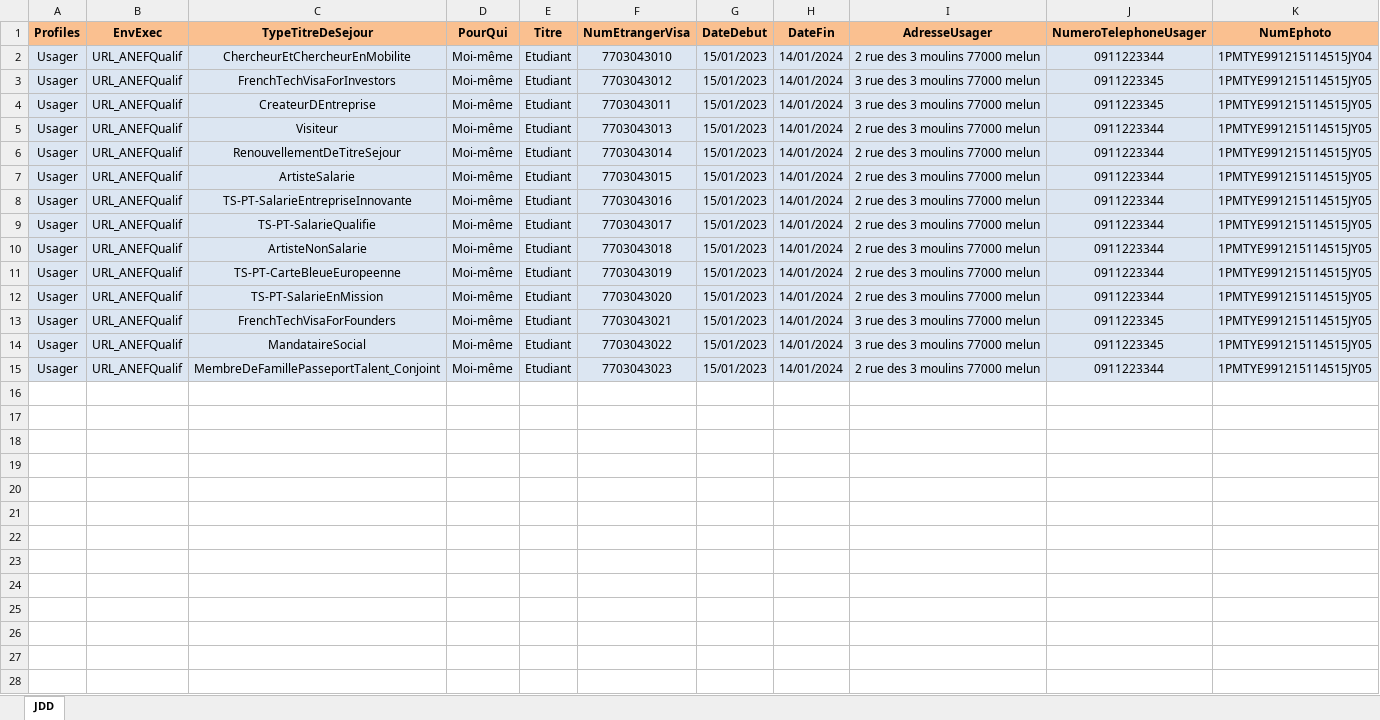
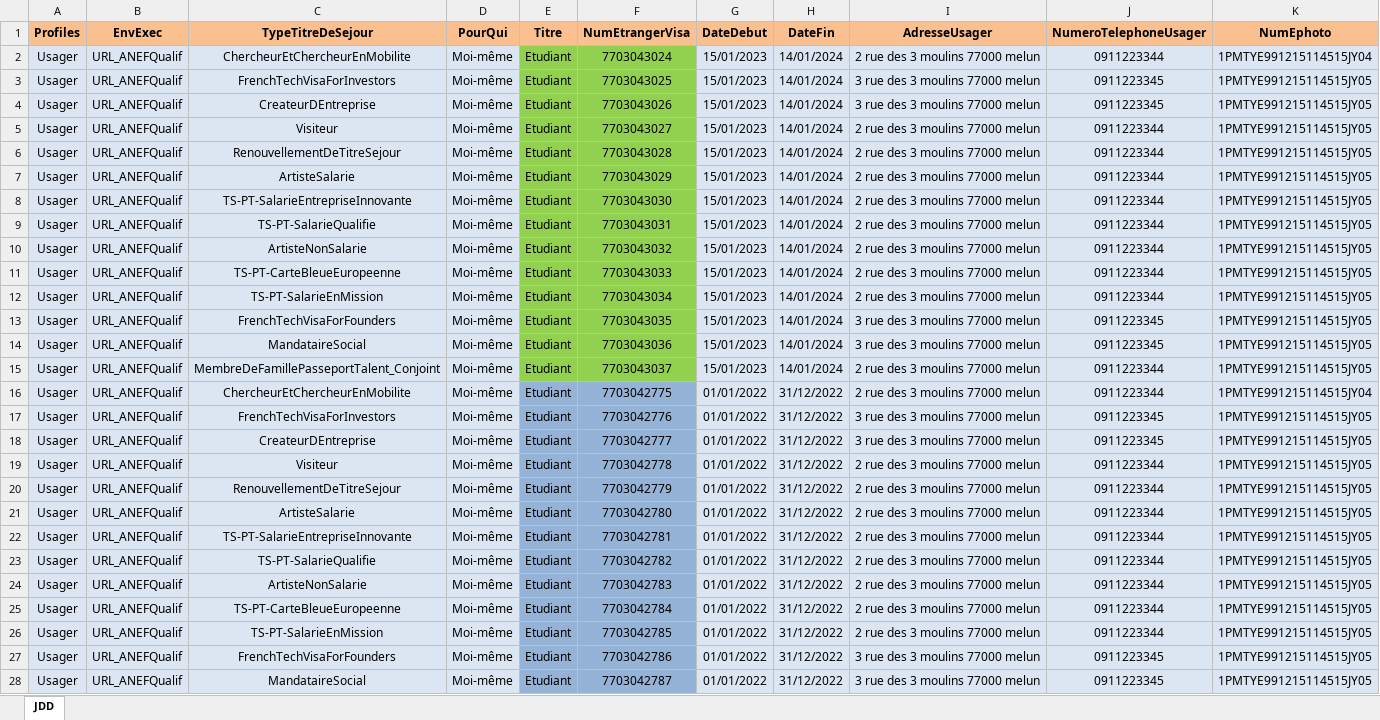
Before and after one commit to 3Rhizaoui/ANEF-RenouvellementSejour, an Excel workbook: Data Files/JDD Automatisation.xlsx, sheet JDD, drawn as a sheet; only a part is shown; values as stored, in another font and other column widths than the file's, no borders; the diff covers the shown part only; the diff names each change by its address in the sheet, - before the commit and + after, or states it on an @@ line.

```diff
--- a/Data Files/JDD Automatisation.xlsx (sheet JDD)
+++ b/Data Files/JDD Automatisation.xlsx (sheet JDD)
-E2:F15 fill: #DCE6F2
+E2:F15 fill: #92D050
-F2 (NumEtrangerVisa): 7703043010
+F2 (NumEtrangerVisa): 7703043024
-F3 (NumEtrangerVisa): 7703043012
+F3 (NumEtrangerVisa): 7703043025
-F4 (NumEtrangerVisa): 7703043011
+F4 (NumEtrangerVisa): 7703043026
-F5 (NumEtrangerVisa): 7703043013
+F5 (NumEtrangerVisa): 7703043027
-F6 (NumEtrangerVisa): 7703043014
+F6 (NumEtrangerVisa): 7703043028
-F7 (NumEtrangerVisa): 7703043015
+F7 (NumEtrangerVisa): 7703043029
-F8 (NumEtrangerVisa): 7703043016
+F8 (NumEtrangerVisa): 7703043030
-F9 (NumEtrangerVisa): 7703043017
+F9 (NumEtrangerVisa): 7703043031
-F10 (NumEtrangerVisa): 7703043018
+F10 (NumEtrangerVisa): 7703043032
-F11 (NumEtrangerVisa): 7703043019
+F11 (NumEtrangerVisa): 7703043033
-F12 (NumEtrangerVisa): 7703043020
+F12 (NumEtrangerVisa): 7703043034
-F13 (NumEtrangerVisa): 7703043021
+F13 (NumEtrangerVisa): 7703043035
-F14 (NumEtrangerVisa): 7703043022
+F14 (NumEtrangerVisa): 7703043036
-F15 (NumEtrangerVisa): 7703043023
+F15 (NumEtrangerVisa): 7703043037
-row 16: (empty)
+row 16: Usager | URL_ANEFQualif | ChercheurEtChercheurEnMobilite | Moi-même | Etudiant | 7703042775 | 01/01/2022 | 31/12/2022 | 2 rue des 3 moulins 77000 melun | 0911223344 | 1PMTYE991215114515JY04
-A16:D28 fill: none
+A16:D28 fill: #DCE6F2
-E16:F28 fill: none
+E16:F28 fill: #95B3D7
-G16:K28 fill: none
+G16:K28 fill: #DCE6F2
-row 17: (empty)
+row 17: Usager | URL_ANEFQualif | FrenchTechVisaForInvestors | Moi-même | Etudiant | 7703042776 | 01/01/2022 | 31/12/2022 | 3 rue des 3 moulins 77000 melun | 0911223345 | 1PMTYE991215114515JY05
-row 18: (empty)
+row 18: Usager | URL_ANEFQualif | CreateurDEntreprise | Moi-même | Etudiant | 7703042777 | 01/01/2022 | 31/12/2022 | 3 rue des 3 moulins 77000 melun | 0911223345 | 1PMTYE991215114515JY05
-row 19: (empty)
+row 19: Usager | URL_ANEFQualif | Visiteur | Moi-même | Etudiant | 7703042778 | 01/01/2022 | 31/12/2022 | 2 rue des 3 moulins 77000 melun | 0911223344 | 1PMTYE991215114515JY05
-row 20: (empty)
+row 20: Usager | URL_ANEFQualif | RenouvellementDeTitreSejour | Moi-même | Etudiant | 7703042779 | 01/01/2022 | 31/12/2022 | 2 rue des 3 moulins 77000 melun | 0911223344 | 1PMTYE991215114515JY05
-row 21: (empty)
+row 21: Usager | URL_ANEFQualif | ArtisteSalarie | Moi-même | Etudiant | 7703042780 | 01/01/2022 | 31/12/2022 | 2 rue des 3 moulins 77000 melun | 0911223344 | 1PMTYE991215114515JY05
-row 22: (empty)
+row 22: Usager | URL_ANEFQualif | TS-PT-SalarieEntrepriseInnovante | Moi-même | Etudiant | 7703042781 | 01/01/2022 | 31/12/2022 | 2 rue des 3 moulins 77000 melun | 0911223344 | 1PMTYE991215114515JY05
-row 23: (empty)
+row 23: Usager | URL_ANEFQualif | TS-PT-SalarieQualifie | Moi-même | Etudiant | 7703042782 | 01/01/2022 | 31/12/2022 | 2 rue des 3 moulins 77000 melun | 0911223344 | 1PMTYE991215114515JY05
-row 24: (empty)
+row 24: Usager | URL_ANEFQualif | ArtisteNonSalarie | Moi-même | Etudiant | 7703042783 | 01/01/2022 | 31/12/2022 | 2 rue des 3 moulins 77000 melun | 0911223344 | 1PMTYE991215114515JY05
-row 25: (empty)
+row 25: Usager | URL_ANEFQualif | TS-PT-CarteBleueEuropeenne | Moi-même | Etudiant | 7703042784 | 01/01/2022 | 31/12/2022 | 2 rue des 3 moulins 77000 melun | 0911223344 | 1PMTYE991215114515JY05
-row 26: (empty)
+row 26: Usager | URL_ANEFQualif | TS-PT-SalarieEnMission | Moi-même | Etudiant | 7703042785 | 01/01/2022 | 31/12/2022 | 2 rue des 3 moulins 77000 melun | 0911223344 | 1PMTYE991215114515JY05
-row 27: (empty)
+row 27: Usager | URL_ANEFQualif | FrenchTechVisaForFounders | Moi-même | Etudiant | 7703042786 | 01/01/2022 | 31/12/2022 | 3 rue des 3 moulins 77000 melun | 0911223345 | 1PMTYE991215114515JY05
-row 28: (empty)
+row 28: Usager | URL_ANEFQualif | MandataireSocial | Moi-même | Etudiant | 7703042787 | 01/01/2022 | 31/12/2022 | 3 rue des 3 moulins 77000 melun | 0911223345 | 1PMTYE991215114515JY05
```
Also changed, not shown: 26 removed rows, 319 edited cells and cell formats elsewhere in this sheet, 2 other files.
